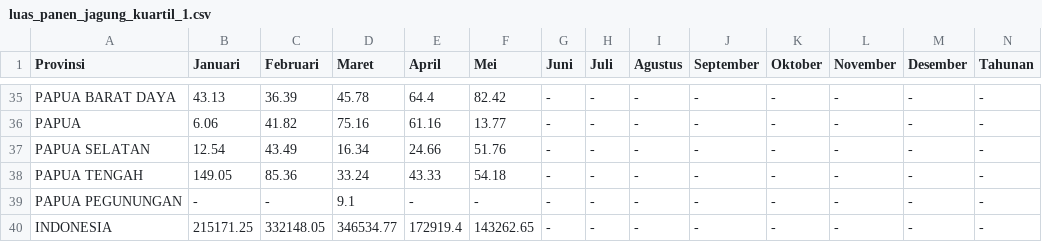
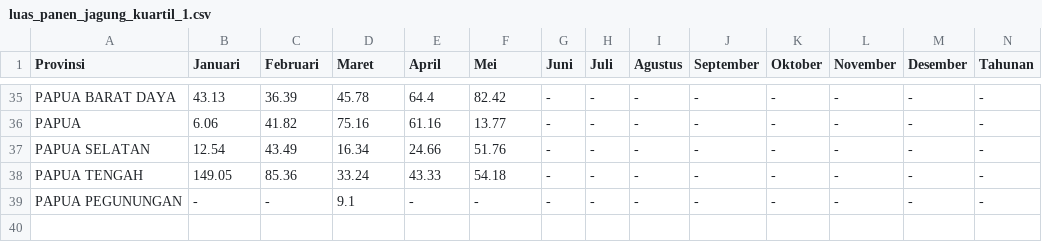
Before and after one commit to chairulridjaal/visualisasi-data-gkv, a CSV file: luas_panen_jagung_kuartil_1.csv, drawn as a sheet; only a part is shown, gaps mark what is left out; the diff names each change by its address in the sheet, - before the commit and + after, or states it on an @@ line.

Commit message:
Update luas_panen_jagung_kuartil_1.csv

```diff
--- a/luas_panen_jagung_kuartil_1.csv
+++ b/luas_panen_jagung_kuartil_1.csv
-row 40: INDONESIA | 215171.25 | 332148.05 | 346534.77 | 172919.4 | 143262.65 | - | - | - | - | - | - | - | -
```
